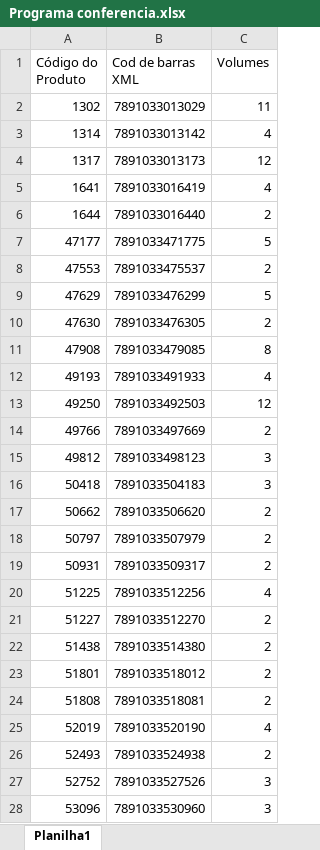
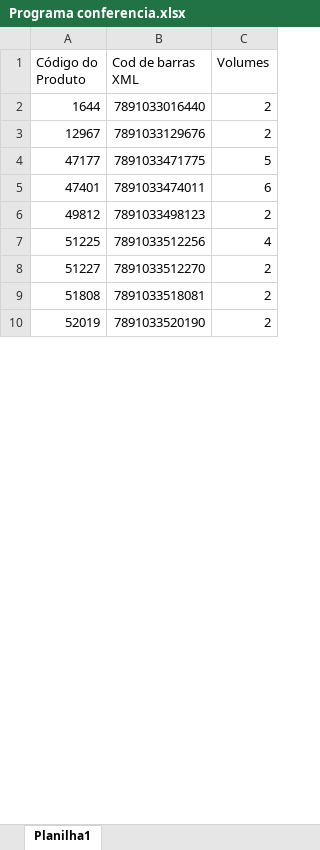
Before and after one commit to brunooliveiragrupoatram-cpu/sistema-conferencia, an Excel workbook: Programa conferencia.xlsx, sheet Planilha1, drawn as a sheet; only a part is shown; values as stored, in another font and other column widths than the file's, no cell formats; removed rows and columns are numbered as before the commit, all else as after; the diff covers the shown part only; the diff names each change by its address in the sheet, - before the commit and + after, or states it on an @@ line.

Commit message:
Add files via upload

```diff
--- a/Programa conferencia.xlsx (sheet Planilha1)
+++ b/Programa conferencia.xlsx (sheet Planilha1)
-row 2: 1302 | 7891033013029 | 11
-row 3: 1314 | 7891033013142 | 4
-row 4: 1317 | 7891033013173 | 12
-row 5: 1641 | 7891033016419 | 4
+row 3: 12967 | 7891033129676 | 2
-row 8: 47553 | 7891033475537 | 2
-row 9: 47629 | 7891033476299 | 5
-row 10: 47630 | 7891033476305 | 2
-row 11: 47908 | 7891033479085 | 8
-row 12: 49193 | 7891033491933 | 4
-row 13: 49250 | 7891033492503 | 12
-row 14: 49766 | 7891033497669 | 2
+row 5: 47401 | 7891033474011 | 6
-C6 (Volumes): 3
+C6 (Volumes): 2
-row 16: 50418 | 7891033504183 | 3
-row 17: 50662 | 7891033506620 | 2
-row 18: 50797 | 7891033507979 | 2
-row 19: 50931 | 7891033509317 | 2
-row 22: 51438 | 7891033514380 | 2
-row 23: 51801 | 7891033518012 | 2
-C10 (Volumes): 4
+C10 (Volumes): 2
-row 26: 52493 | 7891033524938 | 2
-row 27: 52752 | 7891033527526 | 3
-row 28: 53096 | 7891033530960 | 3
```
Also changed, not shown: 45 added rows, 53 removed rows and 24 edited cells elsewhere in this sheet, cell formats.
